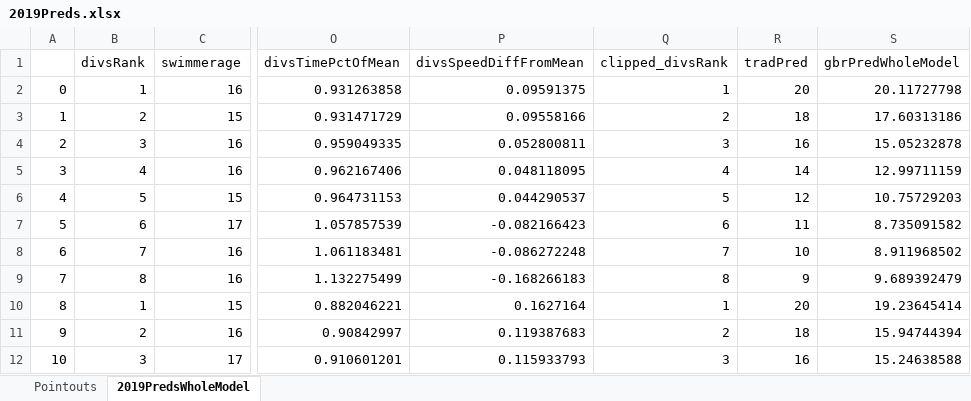
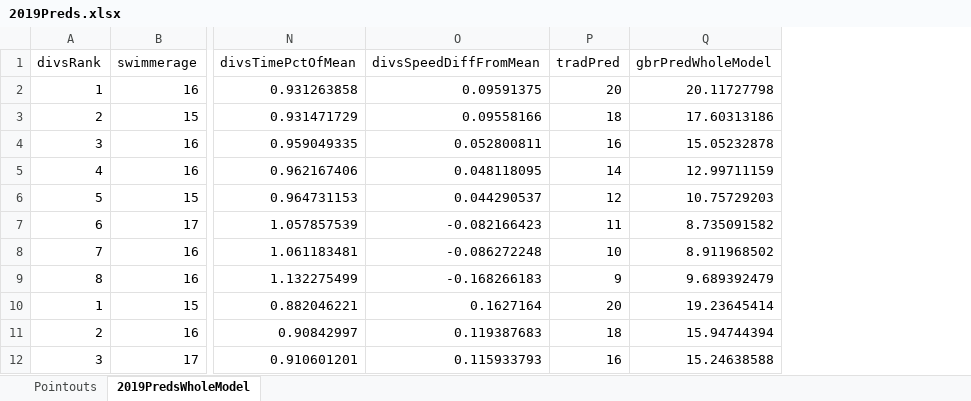
Before and after one commit to jtang9001/skynet2, an Excel workbook: data/2019Preds.xlsx, sheet 2019PredsWholeModel, drawn as a sheet; only a part is shown, gaps mark what is left out; values as stored, in another font and other column widths than the file's, no borders; charts and pictures and conditional formats not drawn; the diff names each change by its address in the sheet, - before the commit and + after, or states it on an @@ line.

```diff
--- a/data/2019Preds.xlsx (sheet 2019PredsWholeModel)
+++ b/data/2019Preds.xlsx (sheet 2019PredsWholeModel)
-column A, rows 2-12: 0 | 1 | 2 | 3 | 4 | 5 | 6 | 7 | 8 | 9 | 10
-column Q (clipped_divsRank), rows 2-12: 1 | 2 | 3 | 4 | 5 | 6 | 7 | 8 | 1 | 2 | 3
```
Also changed, not shown: sheet Pointouts, formulas that keep their value, charts or pictures, 1 other file.
